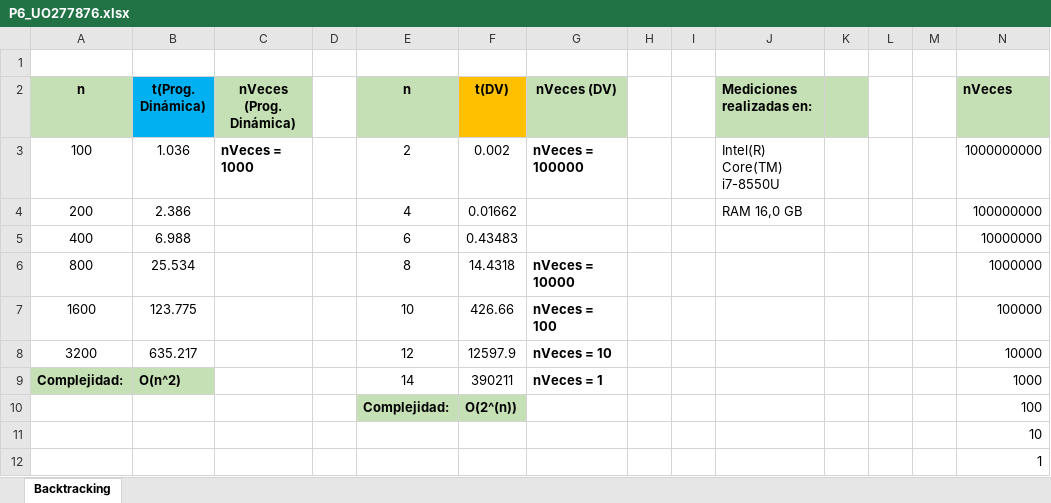
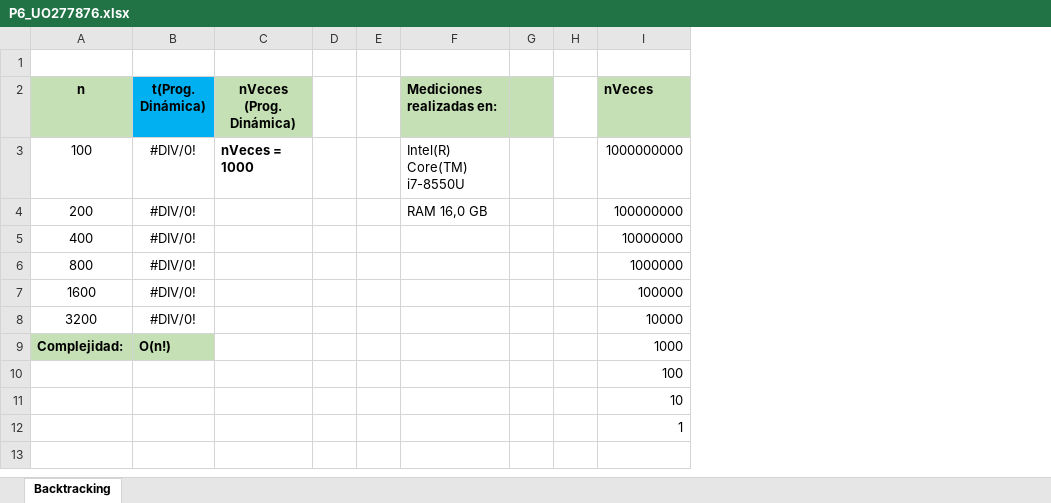
Before and after one commit to UO277876/algoritmia, an Excel workbook: src/main/java/algestudiante/p6/P6_UO277876.xlsx, sheet Backtracking, drawn as a sheet; values as stored, in another font and other column widths than the file's, no borders; charts and pictures not drawn; the diff names each change by its address in the sheet, - before the commit and + after, or states it on an @@ line.

Commit message:
Backtracking funcionando

```diff
--- a/src/main/java/algestudiante/p6/P6_UO277876.xlsx (sheet Backtracking)
+++ b/src/main/java/algestudiante/p6/P6_UO277876.xlsx (sheet Backtracking)
-column E (n), rows 3-10: 2 | 4 | 6 | 8 | 10 | 12 | 14 | Complejidad:
-column F (t(DV)), rows 3-10: 0.002 | 0.01662 | 0.43483 | 14.4318 | 426.66 | 12597.9 | 390211 | O(2^(n))
-column G (nVeces (DV)), rows 3-9: nVeces = 100000 |  |  | nVeces = 10000 | nVeces = 100 | nVeces = 10 | nVeces = 1
-column I, empty
-column M, empty
-B3 (t(Prog. Dinámica)): 1.036
+B3 (t(Prog. Dinámica)): #DIV/0!
-B4 (t(Prog. Dinámica)): 2.386
+B4 (t(Prog. Dinámica)): #DIV/0!
-B5 (t(Prog. Dinámica)): 6.988
+B5 (t(Prog. Dinámica)): #DIV/0!
-B6 (t(Prog. Dinámica)): 25.534
+B6 (t(Prog. Dinámica)): #DIV/0!
-B7 (t(Prog. Dinámica)): 123.775
+B7 (t(Prog. Dinámica)): #DIV/0!
-B8 (t(Prog. Dinámica)): 635.217
+B8 (t(Prog. Dinámica)): #DIV/0!
-B9 (t(Prog. Dinámica)): O(n^2)
+B9 (t(Prog. Dinámica)): O(n!)
```
Also changed, not shown: charts or pictures, 3 other files.
